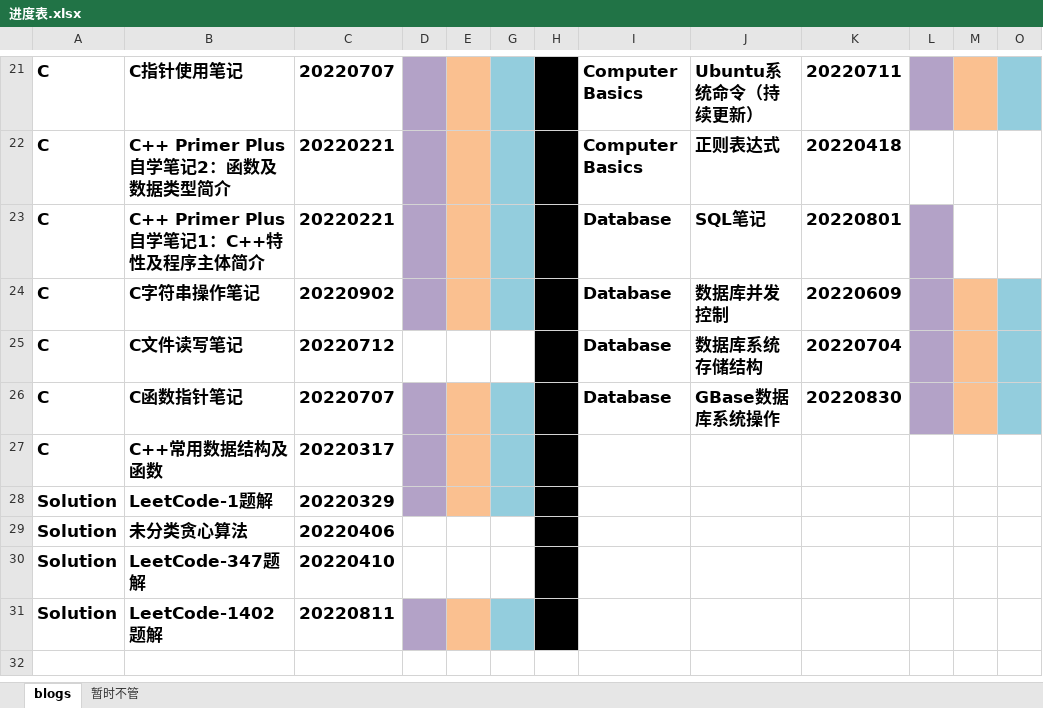
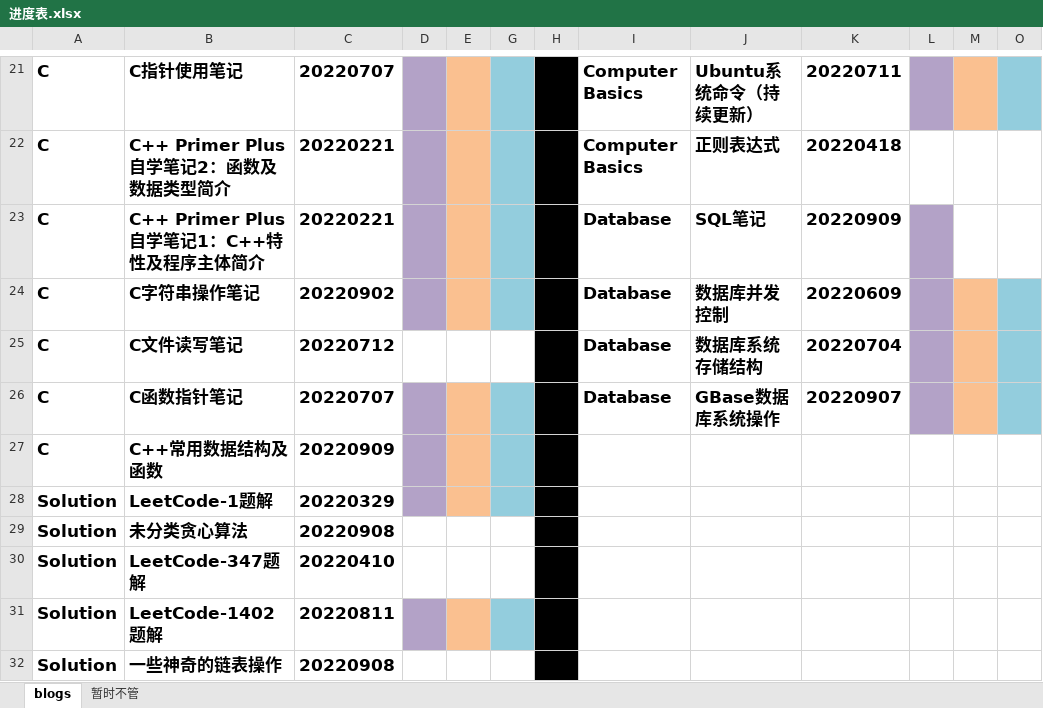
Before and after one commit to ZergWang/Blogs, an Excel workbook: 进度表.xlsx, sheet blogs, drawn as a sheet; only a part is shown, gaps mark what is left out; values as stored, in another font and other column widths than the file's, no borders; the diff names each change by its address in the sheet, - before the commit and + after, or states it on an @@ line.

```diff
--- a/进度表.xlsx (sheet blogs)
+++ b/进度表.xlsx (sheet blogs)
-K23: 20220801
+K23: 20220909
-K26: 20220830
+K26: 20220907
-C27: 20220317
+C27: 20220909
-C29: 20220406
+C29: 20220908
+row 32: Solution | 一些神奇的链表操作 | 20220908
```
Also changed, not shown: 5 other files.
